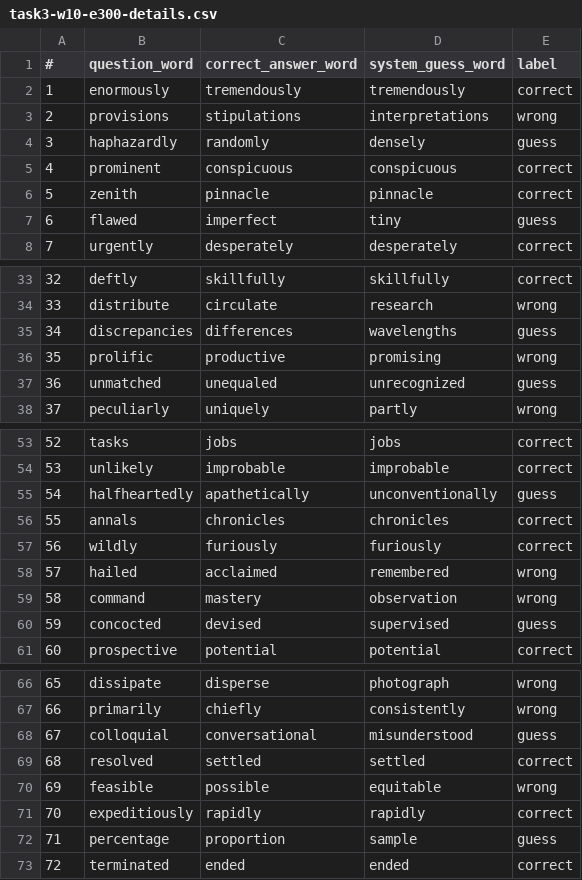
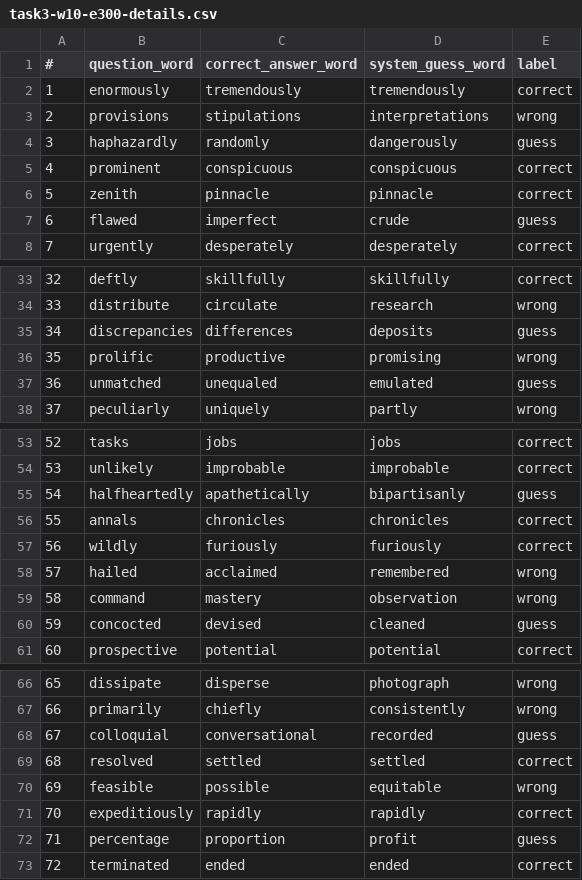
Before and after one commit to NawarTurk/NLPWordEmbeddings, a CSV file: reports/task3-w10-e300-details.csv, drawn as a sheet; only a part is shown, gaps mark what is left out; the diff covers the shown part only.

```diff
--- a/reports/task3-w10-e300-details.csv
+++ b/reports/task3-w10-e300-details.csv
@@ -3,6 +3,6 @@
 2,provisions,stipulations,interpretations,wrong
-3,haphazardly,randomly,densely,guess
+3,haphazardly,randomly,dangerously,guess
 4,prominent,conspicuous,conspicuous,correct
 5,zenith,pinnacle,pinnacle,correct
-6,flawed,imperfect,tiny,guess
+6,flawed,imperfect,crude,guess
 7,urgently,desperately,desperately,correct
@@ -34,5 +34,5 @@
 33,distribute,circulate,research,wrong
-34,discrepancies,differences,wavelengths,guess
+34,discrepancies,differences,deposits,guess
 35,prolific,productive,promising,wrong
-36,unmatched,unequaled,unrecognized,guess
+36,unmatched,unequaled,emulated,guess
 37,peculiarly,uniquely,partly,wrong
@@ -54,3 +54,3 @@
 53,unlikely,improbable,improbable,correct
-54,halfheartedly,apathetically,unconventionally,guess
+54,halfheartedly,apathetically,bipartisanly,guess
 55,annals,chronicles,chronicles,correct
@@ -59,3 +59,3 @@
 58,command,mastery,observation,wrong
-59,concocted,devised,supervised,guess
+59,concocted,devised,cleaned,guess
 60,prospective,potential,potential,correct
@@ -67,3 +67,3 @@
 66,primarily,chiefly,consistently,wrong
-67,colloquial,conversational,misunderstood,guess
+67,colloquial,conversational,recorded,guess
 68,resolved,settled,settled,correct
@@ -71,3 +71,3 @@
 70,expeditiously,rapidly,rapidly,correct
-71,percentage,proportion,sample,guess
+71,percentage,proportion,profit,guess
 72,terminated,ended,ended,correct
```
Also changed, not shown: 3 edited cells elsewhere in this file, reports/ThesaurusBot30-300-details.csv, reports/nlpl_5_model-300-details.csv, 7 other files.
